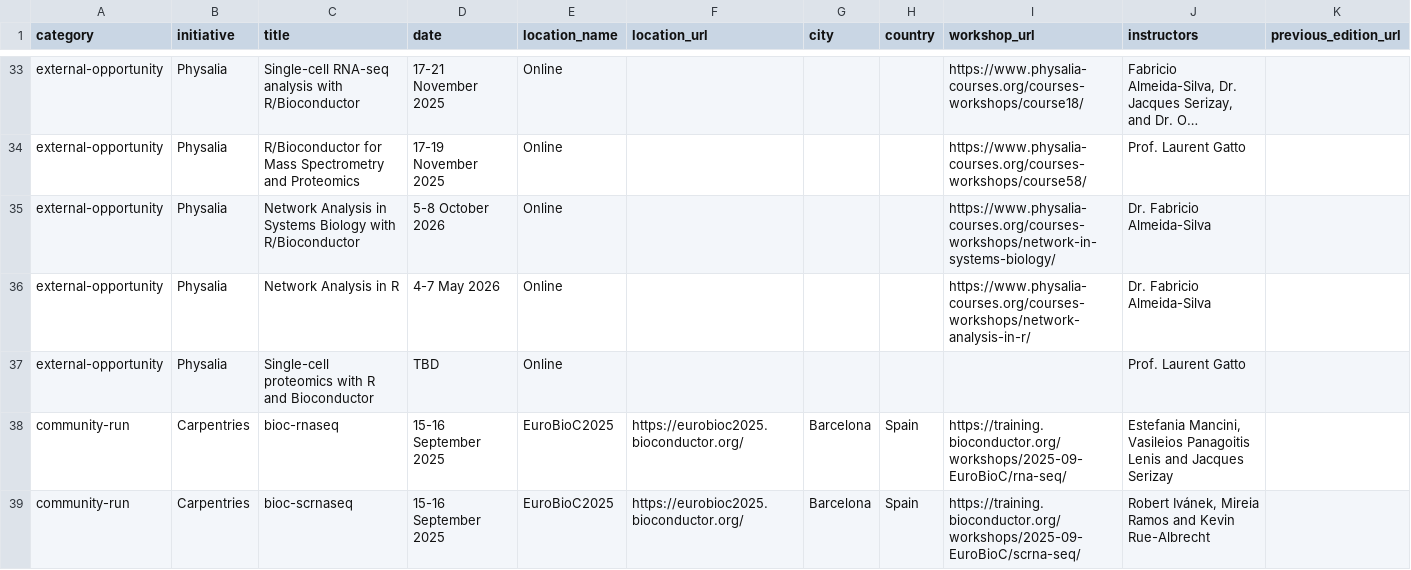
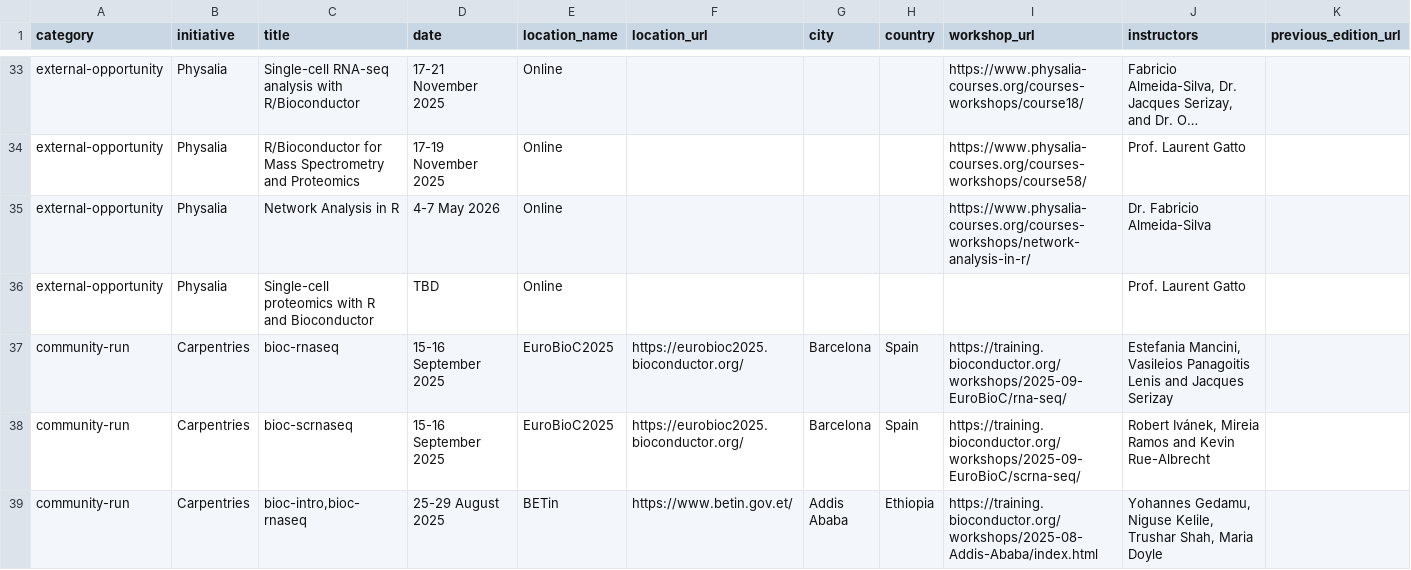
Before and after one commit to Nyasita/bioconductor-training, a TSV file: data/workshops.tsv, drawn as a sheet; only a part is shown, gaps mark what is left out; the shorter side is filled out with more unchanged rows; long unchanged cells end in …; the diff names each change by its address in the sheet, - before the commit and + after, or states it on an @@ line.

Commit message:
Temporarily remove Oct 2026 Physalia course (outside current collab period)

```diff
--- a/data/workshops.tsv
+++ b/data/workshops.tsv
-row 35: external-opportunity | Physalia | Network Analysis in Systems Biology with R/Bioconductor | 5-8 October 2026 | Online |  |  |  | https://www.physalia-courses.org/courses-workshops/network-in-systems-biology/ | Dr. Fabricio Almeida-Silva
```
